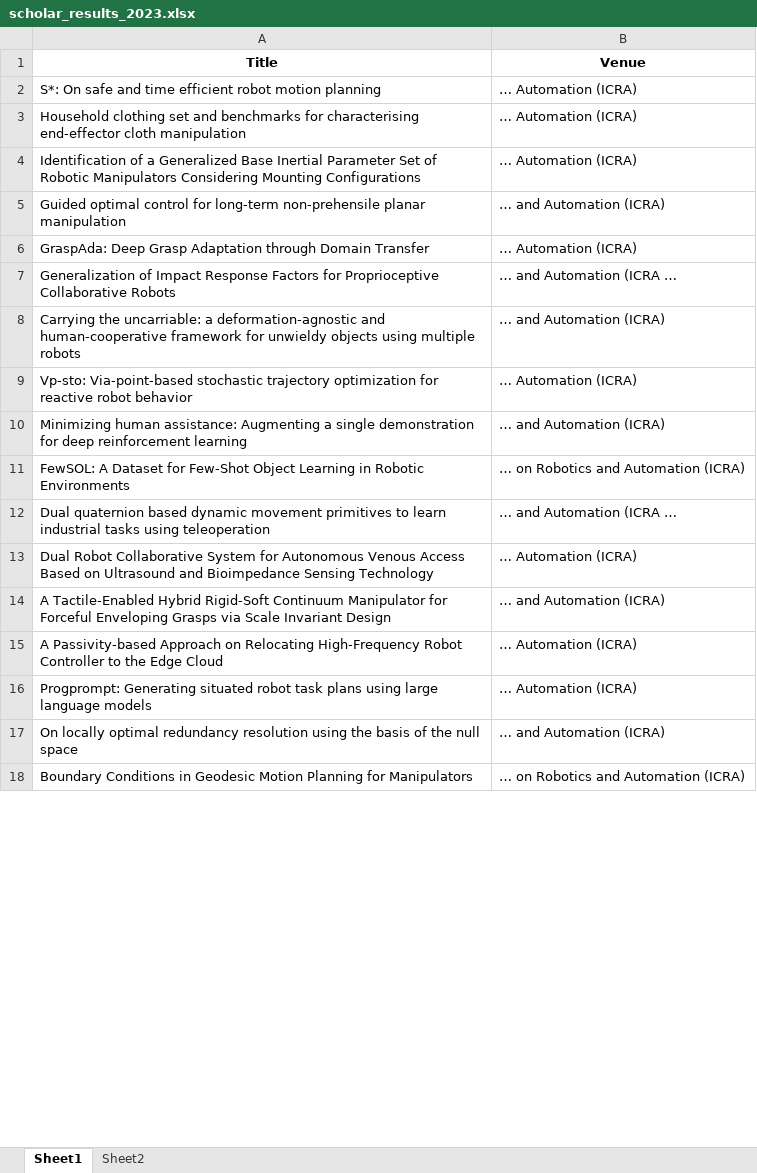
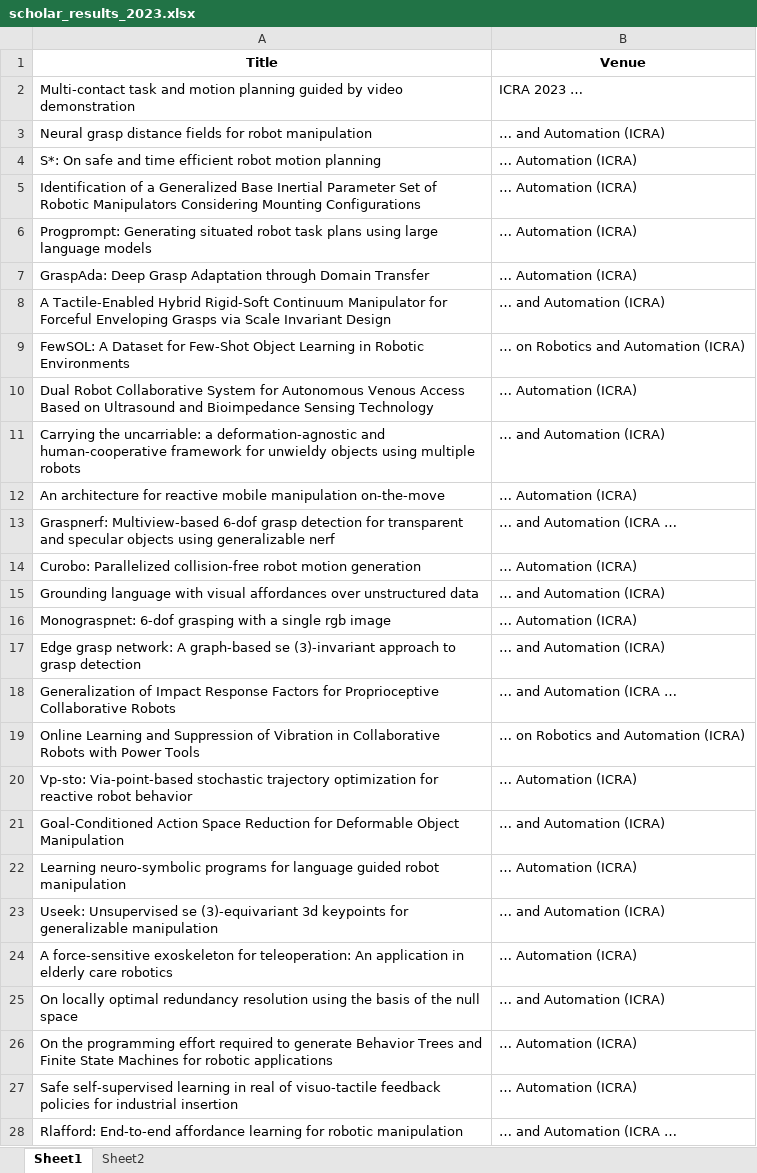
Before and after one commit to jjs916/searching_Franka, an Excel workbook: scholar_results_2023.xlsx, sheet Sheet1, drawn as a sheet; only a part is shown; the shorter side is filled out with more unchanged rows; values as stored, in another font and other column widths than the file's, no borders; removed rows and columns are numbered as before the commit, all else as after; the diff covers the shown part only; the diff names each change by its address in the sheet, - before the commit and + after, or states it on an @@ line.

```diff
--- a/scholar_results_2023.xlsx (sheet Sheet1)
+++ b/scholar_results_2023.xlsx (sheet Sheet1)
+row 2: Multi-contact task and motion planning guided by video demonstration | ICRA 2023 …
+row 3: Neural grasp distance fields for robot manipulation | … and Automation (ICRA)
-row 3: Household clothing set and benchmarks for characterising end-effector cloth manipulation | … Automation (ICRA)
-row 5: Guided optimal control for long-term non-prehensile planar manipulation | … and Automation (ICRA)
@@ row 16 moved to row 6: Progprompt: Generating situated robot ta… @@
+row 8: A Tactile-Enabled Hybrid Rigid-Soft Continuum Manipulator for Forceful Enveloping Grasps via Scale Invariant Design | … and Automation (ICRA)
@@ row 11 moved to row 9: FewSOL: A Dataset for Few-Shot Object Le… @@
@@ row 13 moved to row 10: Dual Robot Collaborative System for Auto… @@
@@ row 8 moved to row 11: Carrying the uncarriable: a deformation-… @@
@@ row 22 moved to row 12: An architecture for reactive mobile mani… @@
+row 13: Graspnerf: Multiview-based 6-dof grasp detection for transparent and specular objects using generalizable nerf | … and Automation (ICRA …
@@ row 30 moved to row 14: Curobo: Parallelized collision-free robo… @@
@@ row 25 moved to row 15: Grounding language with visual affordanc… @@
+row 16: Monograspnet: 6-dof grasping with a single rgb image | … Automation (ICRA)
@@ row 27 moved to row 17: Edge grasp network: A graph-based se (3)… @@
+row 19: Online Learning and Suppression of Vibration in Collaborative Robots with Power Tools | … on Robotics and Automation (ICRA)
-row 10: Minimizing human assistance: Augmenting a single demonstration for deep reinforcement learning | … and Automation (ICRA)
-row 12: Dual quaternion based dynamic movement primitives to learn industrial tasks using teleoperation | … and Automation (ICRA …
-A21 (Title): A Tactile-Enabled Hybrid Rigid-Soft Continuum Manipulator for Forceful Enveloping Grasps via Scale Invariant Design
+A21 (Title): Goal-Conditioned Action Space Reduction for Deformable Object Manipulation
@@ row 21 moved to row 22: Learning neuro-symbolic programs for lan… @@
@@ row 41 moved to row 23: Useek: Unsupervised se (3)-equivariant 3… @@
-A24 (Title): A Passivity-based Approach on Relocating High-Frequency Robot Controller to the Edge Cloud
+A24 (Title): A force-sensitive exoskeleton for teleoperation: An application in elderly care robotics
@@ row 32 moved to row 26: On the programming effort required to ge… @@
@@ row 23 moved to row 27: Safe self-supervised learning in real of… @@
+row 28: Rlafford: End-to-end affordance learning for robotic manipulation | … and Automation (ICRA …
```
Also changed, not shown: 505 added rows, 31 removed rows, 53 moved rows and 20 edited cells elsewhere in this sheet, sheet Sheet2, 6 other files.
